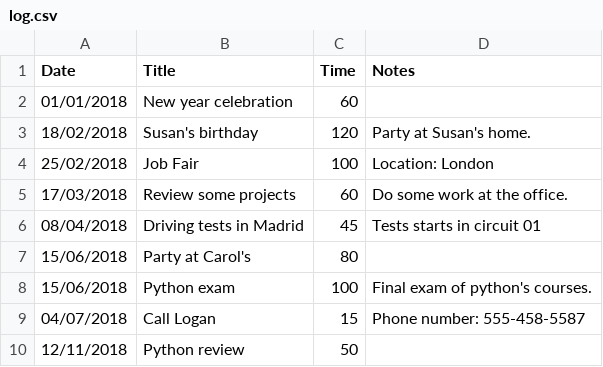
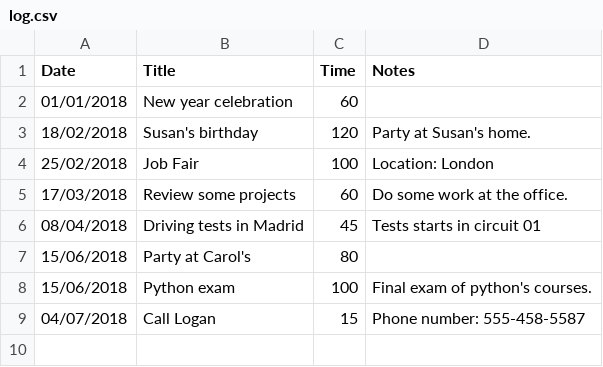
Before and after one commit to Arhacai/Work_Log, a CSV file: log.csv, drawn as a sheet.

```diff
--- a/log.csv
+++ b/log.csv
@@ -9,2 +9 @@ Date,Title,Time,Notes
 04/07/2018,Call Logan,15,Phone number: 555-458-5587
-12/11/2018,Python review,50,
```
Also changed, not shown: 2 other files.
